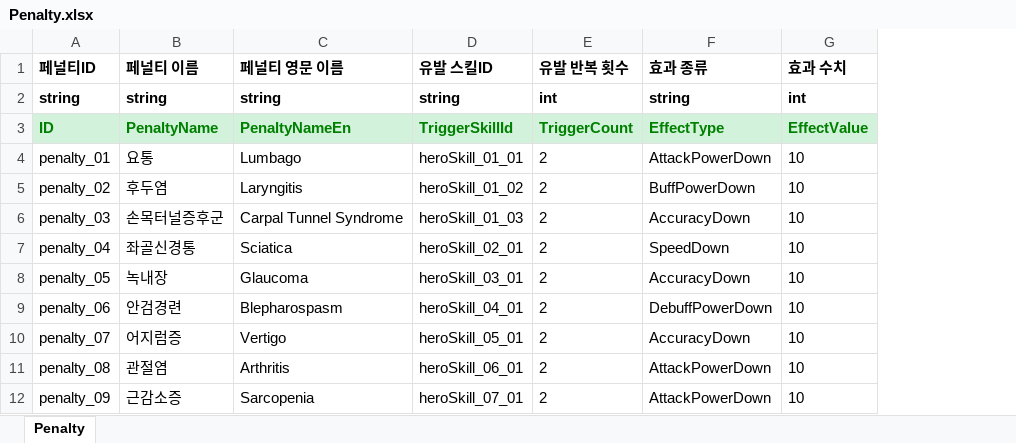
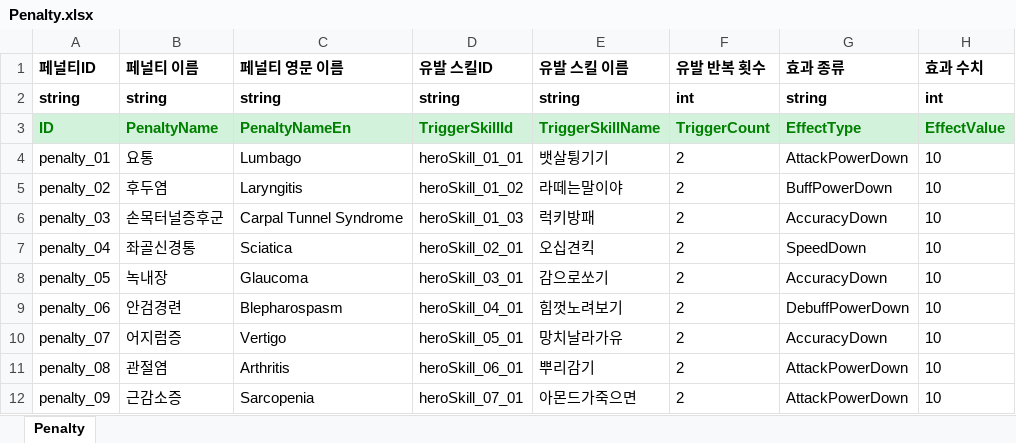
Before and after one commit to OZ-ACE/ACE, an Excel workbook: JsonConverter/ExcelFiles/Penalty.xlsx, sheet Penalty, drawn as a sheet; only a part is shown; values as stored, in another font and other column widths than the file's, no borders; the diff names each change by its address in the sheet, - before the commit and + after, or states it on an @@ line.

Commit message:
[feat] Penalty 테이블에 HeroSkillName 필드 추가
- Penalty.xlsx에 HeroSkillName 컬럼 추가
- JSON 재생성 및 업로드
- GameData.cs에 HeroSkillName 필드 반영

```diff
--- a/JsonConverter/ExcelFiles/Penalty.xlsx (sheet Penalty)
+++ b/JsonConverter/ExcelFiles/Penalty.xlsx (sheet Penalty)
+column E (유발 스킬 이름), rows 2-12: string | TriggerSkillName | 뱃살튕기기 | 라떼는말이야 | 럭키방패 | 오십견킥 | 감으로쏘기 | 힘껏노려보기 | 망치날라가유 | 뿌리감기 | 아몬드가죽으면
```
Also changed, not shown: 3 other files.
